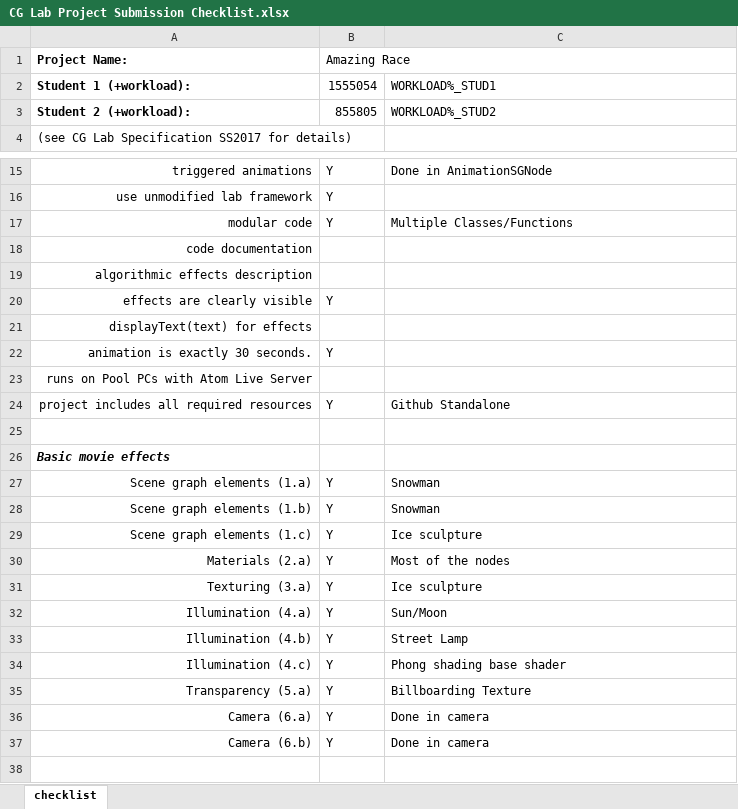
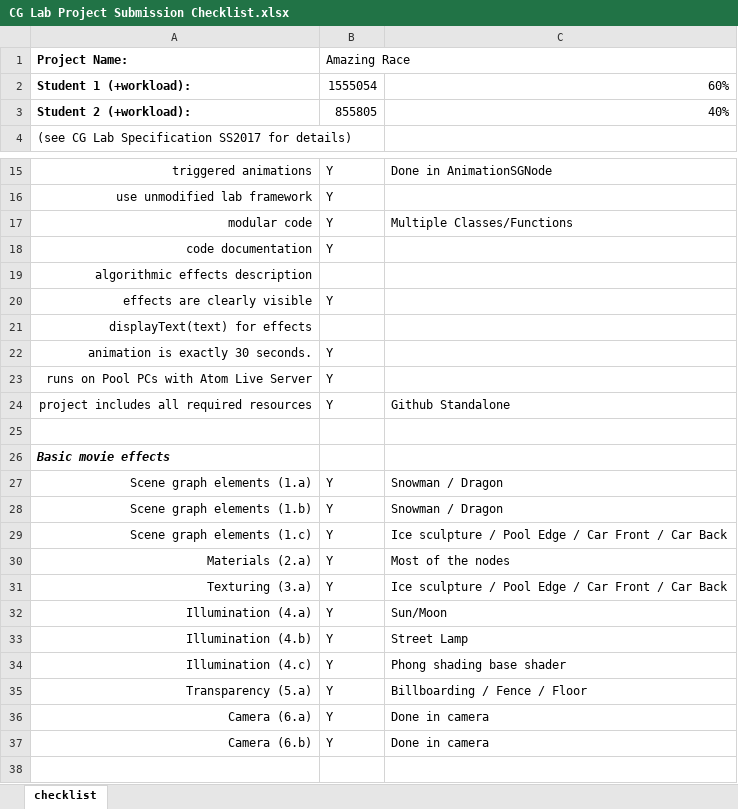
Before and after one commit to Restoro/AmazingRace, an Excel workbook: CG Lab Project Submission Checklist.xlsx, sheet checklist, drawn as a sheet; only a part is shown, gaps mark what is left out; values as stored, in another font and other column widths than the file's, no borders; the diff names each change by its address in the sheet, - before the commit and + after, or states it on an @@ line.

```diff
--- a/CG Lab Project Submission Checklist.xlsx (sheet checklist)
+++ b/CG Lab Project Submission Checklist.xlsx (sheet checklist)
-C2: WORKLOAD%_STUD1
+C2: 60%
-C3: WORKLOAD%_STUD2
+C3: 40%
-B18 (Amazing Race): (empty)
+B18 (Amazing Race): Y
-B23 (Amazing Race): (empty)
+B23 (Amazing Race): Y
-C27:C28: Snowman
+C27:C28: Snowman / Dragon
-C29: Ice sculpture
+C29: Ice sculpture / Pool Edge / Car Front / Car Back
-C31: Ice sculpture
+C31: Ice sculpture / Pool Edge / Car Front / Car Back
-C35: Billboarding Texture
+C35: Billboarding / Fence / Floor
```
Also changed, not shown: 4 other files.
